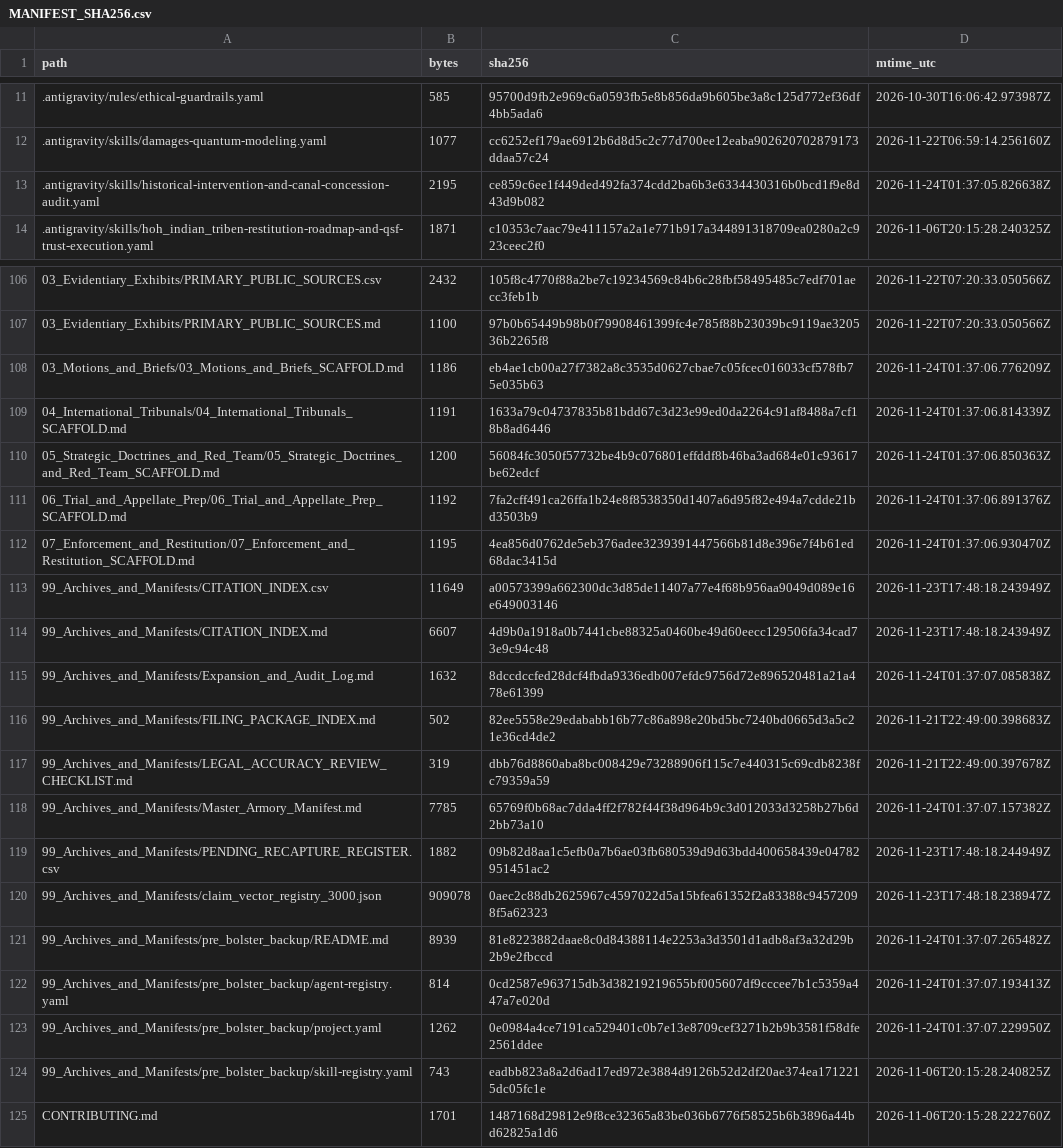
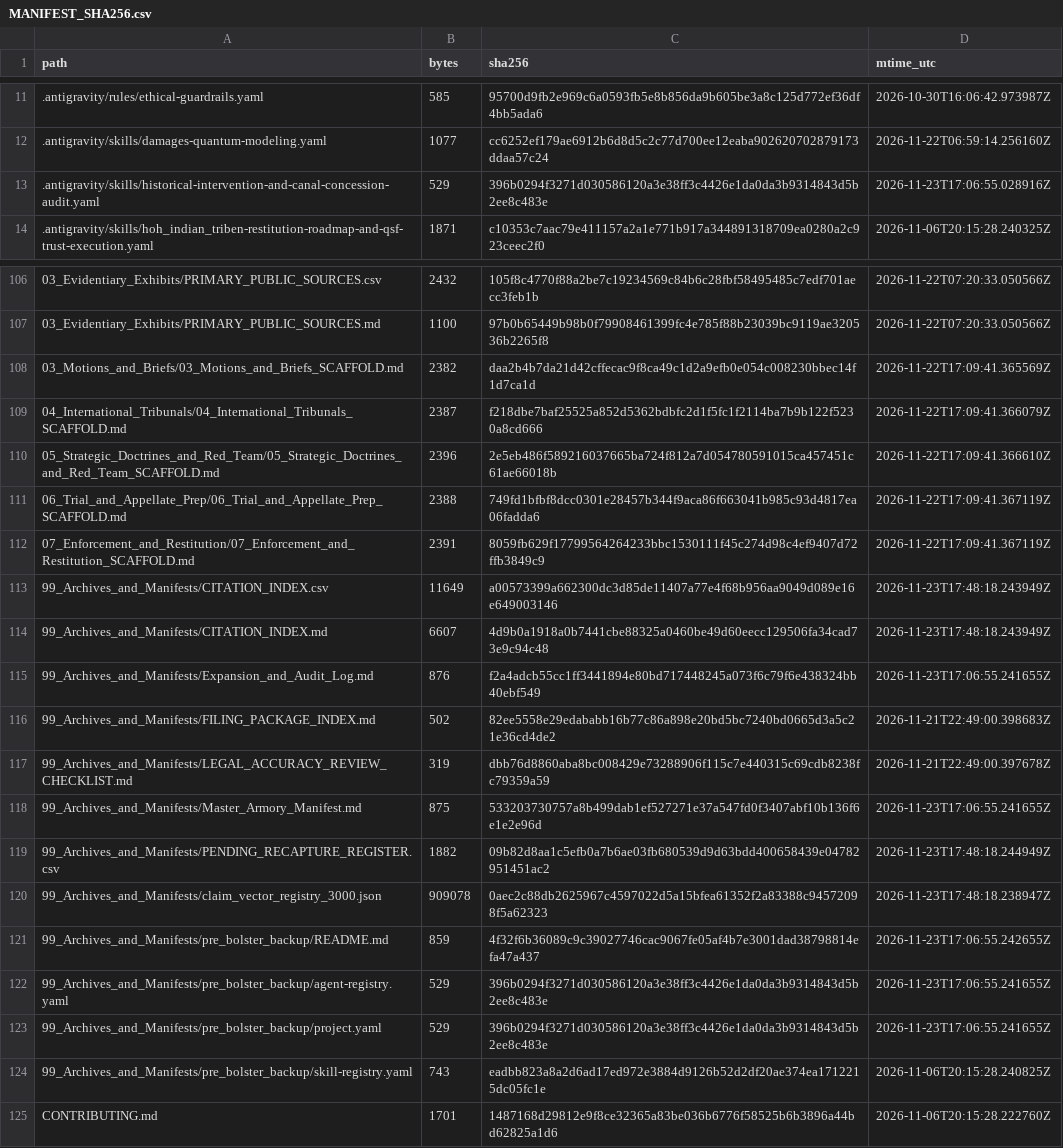
Before and after one commit to GlobalRestitutionAlliance/turtle-island-us-wa-hoh-indian-tribe-master-litigation, a CSV file: 99_Archives_and_Manifests/MANIFEST_SHA256.csv, drawn as a sheet; only a part is shown, gaps mark what is left out; the diff covers the shown part only.

```diff
--- a/99_Archives_and_Manifests/MANIFEST_SHA256.csv
+++ b/99_Archives_and_Manifests/MANIFEST_SHA256.csv
@@ -12,3 +12,3 @@ path,bytes,sha256,mtime_utc
 .antigravity/skills/damages-quantum-modeling.yaml,1077,cc6252ef179ae6912b6d8d5c2c77d700ee12eaba902620702879173ddaa57c24,2026-11-22T06:59:14.256160Z
-.antigravity/skills/historical-intervention-and-canal-concession-audit.yaml,2195,ce859c6ee1f449ded492fa374cdd2ba6b3e6334430316b0bcd1f9e8d43d9b082,2026-11-24T01:37:05.826638Z
+.antigravity/skills/historical-intervention-and-canal-concession-audit.yaml,529,396b0294f3271d030586120a3e38ff3c4426e1da0da3b9314843d5b2ee8c483e,2026-11-23T17:06:55.028916Z
 .antigravity/skills/hoh_indian_triben-restitution-roadmap-and-qsf-trust-execution.yaml,1871,c10353c7aac79e411157a2a1e771b917a344891318709ea0280a2c923ceec2f0,2026-11-06T20:15:28.240325Z
@@ -107,18 +107,18 @@ path,bytes,sha256,mtime_utc
 03_Evidentiary_Exhibits/PRIMARY_PUBLIC_SOURCES.md,1100,97b0b65449b98b0f79908461399fc4e785f88b23039bc9119ae320536b2265f8,2026-11-22T07:20:33.050566Z
-03_Motions_and_Briefs/03_Motions_and_Briefs_SCAFFOLD.md,1186,eb4ae1cb00a27f7382a8c3535d0627cbae7c05fcec016033cf578fb75e035b63,2026-11-24T01:37:06.776209Z
-04_International_Tribunals/04_International_Tribunals_SCAFFOLD.md,1191,1633a79c04737835b81bdd67c3d23e99ed0da2264c91af8488a7cf18b8ad6446,2026-11-24T01:37:06.814339Z
-05_Strategic_Doctrines_and_Red_Team/05_Strategic_Doctrines_and_Red_Team_SCAFFOLD.md,1200,56084fc3050f57732be4b9c076801effddf8b46ba3ad684e01c93617be62edcf,2026-11-24T01:37:06.850363Z
-06_Trial_and_Appellate_Prep/06_Trial_and_Appellate_Prep_SCAFFOLD.md,1192,7fa2cff491ca26ffa1b24e8f8538350d1407a6d95f82e494a7cdde21bd3503b9,2026-11-24T01:37:06.891376Z
-07_Enforcement_and_Restitution/07_Enforcement_and_Restitution_SCAFFOLD.md,1195,4ea856d0762de5eb376adee3239391447566b81d8e396e7f4b61ed68dac3415d,2026-11-24T01:37:06.930470Z
+03_Motions_and_Briefs/03_Motions_and_Briefs_SCAFFOLD.md,2382,daa2b4b7da21d42cffecac9f8ca49c1d2a9efb0e054c008230bbec14f1d7ca1d,2026-11-22T17:09:41.365569Z
+04_International_Tribunals/04_International_Tribunals_SCAFFOLD.md,2387,f218dbe7baf25525a852d5362bdbfc2d1f5fc1f2114ba7b9b122f5230a8cd666,2026-11-22T17:09:41.366079Z
+05_Strategic_Doctrines_and_Red_Team/05_Strategic_Doctrines_and_Red_Team_SCAFFOLD.md,2396,2e5eb486f589216037665ba724f812a7d054780591015ca457451c61ae66018b,2026-11-22T17:09:41.366610Z
+06_Trial_and_Appellate_Prep/06_Trial_and_Appellate_Prep_SCAFFOLD.md,2388,749fd1bfbf8dcc0301e28457b344f9aca86f663041b985c93d4817ea06fadda6,2026-11-22T17:09:41.367119Z
+07_Enforcement_and_Restitution/07_Enforcement_and_Restitution_SCAFFOLD.md,2391,8059fb629f17799564264233bbc1530111f45c274d98c4ef9407d72ffb3849c9,2026-11-22T17:09:41.367119Z
 99_Archives_and_Manifests/CITATION_INDEX.csv,11649,a00573399a662300dc3d85de11407a77e4f68b956aa9049d089e16e649003146,2026-11-23T17:48:18.243949Z
 99_Archives_and_Manifests/CITATION_INDEX.md,6607,4d9b0a1918a0b7441cbe88325a0460be49d60eecc129506fa34cad73e9c94c48,2026-11-23T17:48:18.243949Z
-99_Archives_and_Manifests/Expansion_and_Audit_Log.md,1632,8dccdccfed28dcf4fbda9336edb007efdc9756d72e896520481a21a478e61399,2026-11-24T01:37:07.085838Z
+99_Archives_and_Manifests/Expansion_and_Audit_Log.md,876,f2a4adcb55cc1ff3441894e80bd717448245a073f6c79f6e438324bb40ebf549,2026-11-23T17:06:55.241655Z
 99_Archives_and_Manifests/FILING_PACKAGE_INDEX.md,502,82ee5558e29edababb16b77c86a898e20bd5bc7240bd0665d3a5c21e36cd4de2,2026-11-21T22:49:00.398683Z
 99_Archives_and_Manifests/LEGAL_ACCURACY_REVIEW_CHECKLIST.md,319,dbb76d8860aba8bc008429e73288906f115c7e440315c69cdb8238fc79359a59,2026-11-21T22:49:00.397678Z
-99_Archives_and_Manifests/Master_Armory_Manifest.md,7785,65769f0b68ac7dda4ff2f782f44f38d964b9c3d012033d3258b27b6d2bb73a10,2026-11-24T01:37:07.157382Z
+99_Archives_and_Manifests/Master_Armory_Manifest.md,875,533203730757a8b499dab1ef527271e37a547fd0f3407abf10b136f6e1e2e96d,2026-11-23T17:06:55.241655Z
 99_Archives_and_Manifests/PENDING_RECAPTURE_REGISTER.csv,1882,09b82d8aa1c5efb0a7b6ae03fb680539d9d63bdd400658439e04782951451ac2,2026-11-23T17:48:18.244949Z
 99_Archives_and_Manifests/claim_vector_registry_3000.json,909078,0aec2c88db2625967c4597022d5a15bfea61352f2a83388c94572098f5a62323,2026-11-23T17:48:18.238947Z
-99_Archives_and_Manifests/pre_bolster_backup/README.md,8939,81e8223882daae8c0d84388114e2253a3d3501d1adb8af3a32d29b2b9e2fbccd,2026-11-24T01:37:07.265482Z
-99_Archives_and_Manifests/pre_bolster_backup/agent-registry.yaml,814,0cd2587e963715db3d38219219655bf005607df9cccee7b1c5359a447a7e020d,2026-11-24T01:37:07.193413Z
-99_Archives_and_Manifests/pre_bolster_backup/project.yaml,1262,0e0984a4ce7191ca529401c0b7e13e8709cef3271b2b9b3581f58dfe2561ddee,2026-11-24T01:37:07.229950Z
+99_Archives_and_Manifests/pre_bolster_backup/README.md,859,4f32f6b36089c9c39027746cac9067fe05af4b7e3001dad38798814efa47a437,2026-11-23T17:06:55.242655Z
+99_Archives_and_Manifests/pre_bolster_backup/agent-registry.yaml,529,396b0294f3271d030586120a3e38ff3c4426e1da0da3b9314843d5b2ee8c483e,2026-11-23T17:06:55.241655Z
+99_Archives_and_Manifests/pre_bolster_backup/project.yaml,529,396b0294f3271d030586120a3e38ff3c4426e1da0da3b9314843d5b2ee8c483e,2026-11-23T17:06:55.241655Z
 99_Archives_and_Manifests/pre_bolster_backup/skill-registry.yaml,743,eadbb823a8a2d6ad17ed972e3884d9126b52d2df20ae374ea1712215dc05fc1e,2026-11-06T20:15:28.240825Z
```
Also changed, not shown: 74 edited cells elsewhere in this file, 36 other files.
